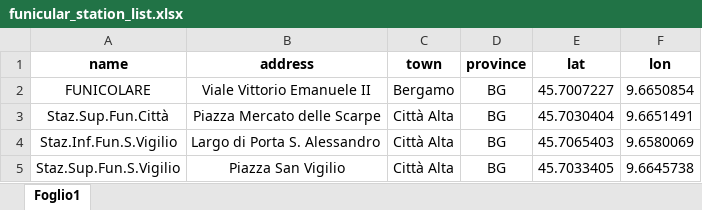
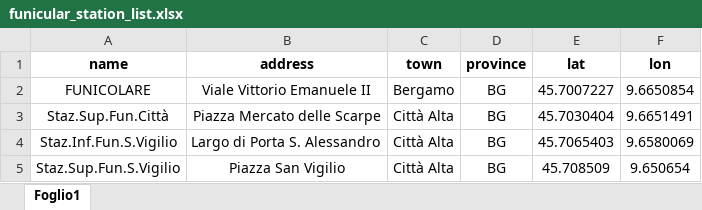
Before and after one commit to ZanottiMatteo/BGTransports, an Excel workbook: Java/BGTransport/src/main/resources/excel/list/funicular_station_list.xlsx, sheet Foglio1, drawn as a sheet; values as stored, in another font and other column widths than the file's, no borders; table styles not drawn; the diff names each change by its address in the sheet, - before the commit and + after, or states it on an @@ line.

```diff
--- a/Java/BGTransport/src/main/resources/excel/list/funicular_station_list.xlsx (sheet Foglio1)
+++ b/Java/BGTransport/src/main/resources/excel/list/funicular_station_list.xlsx (sheet Foglio1)
-E5 (lat): 45.7033405
+E5 (lat): 45.708509
-F5 (lon): 9.6645738
+F5 (lon): 9.650654
```
Also changed, not shown: Java/BGTransport/src/main/resources/excel/list/pullman_stop_list.xlsx, Java/BGTransport/src/main/resources/excel/list/train_station_list.xlsx, 12 other files.
